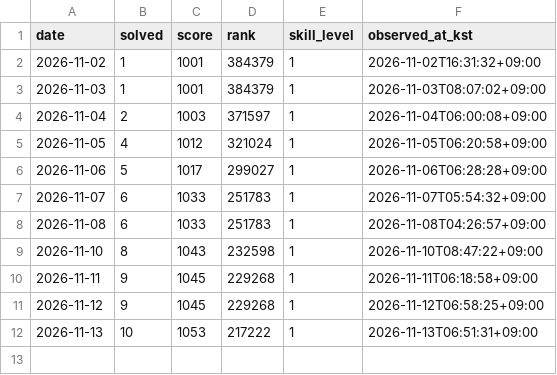
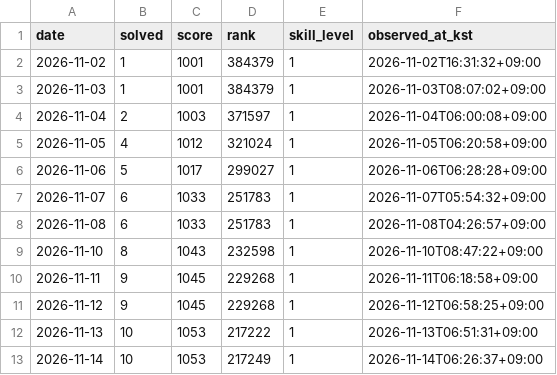
Before and after one commit to y0y00700/y0y00700, a CSV file: data/programmers-history.csv, drawn as a sheet; the diff names each change by its address in the sheet, - before the commit and + after, or states it on an @@ line.

```diff
--- a/data/programmers-history.csv
+++ b/data/programmers-history.csv
+row 13: 2026-11-14 | 10 | 1053 | 217249 | 1 | 2026-11-14T06:26:37+09:00
```
Also changed, not shown: 1 other file.
